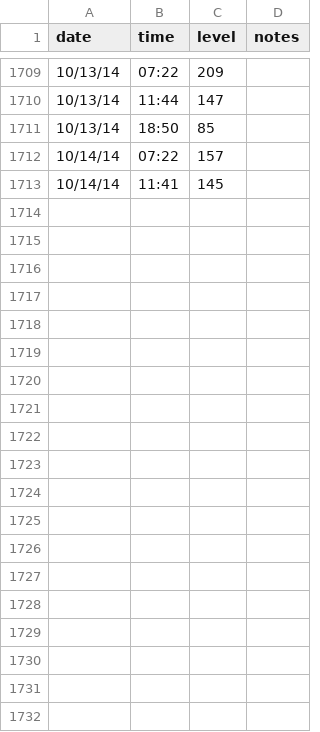
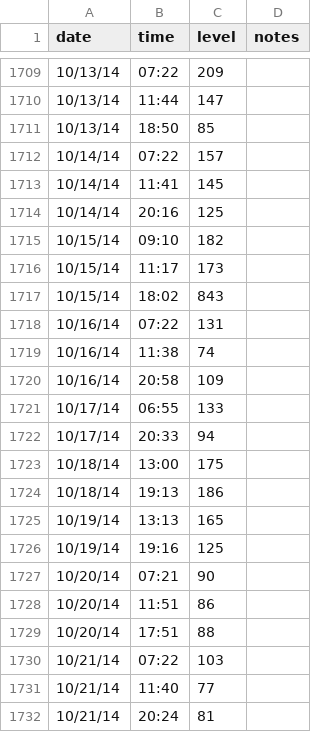
Before and after one commit to bpowell/diabetes, a CSV file: glucose.csv, drawn as a sheet; only a part is shown, gaps mark what is left out; the diff covers the shown part only; the diff names each change by its address in the sheet, - before the commit and + after, or states it on an @@ line.

Commit message:
updated numbers

```diff
--- a/glucose.csv
+++ b/glucose.csv
+row 1714: 10/14/14 | 20:16 | 125
+row 1715: 10/15/14 | 09:10 | 182
+row 1716: 10/15/14 | 11:17 | 173
+row 1717: 10/15/14 | 18:02 | 843
+row 1718: 10/16/14 | 07:22 | 131
+row 1719: 10/16/14 | 11:38 | 74
+row 1720: 10/16/14 | 20:58 | 109
+row 1721: 10/17/14 | 06:55 | 133
+row 1722: 10/17/14 | 20:33 | 94
+row 1723: 10/18/14 | 13:00 | 175
+row 1724: 10/18/14 | 19:13 | 186
+row 1725: 10/19/14 | 13:13 | 165
+row 1726: 10/19/14 | 19:16 | 125
+row 1727: 10/20/14 | 07:21 | 90
+row 1728: 10/20/14 | 11:51 | 86
+row 1729: 10/20/14 | 17:51 | 88
+row 1730: 10/21/14 | 07:22 | 103
+row 1731: 10/21/14 | 11:40 | 77
+row 1732: 10/21/14 | 20:24 | 81
```
Also changed, not shown: 35 added rows elsewhere in this file.
